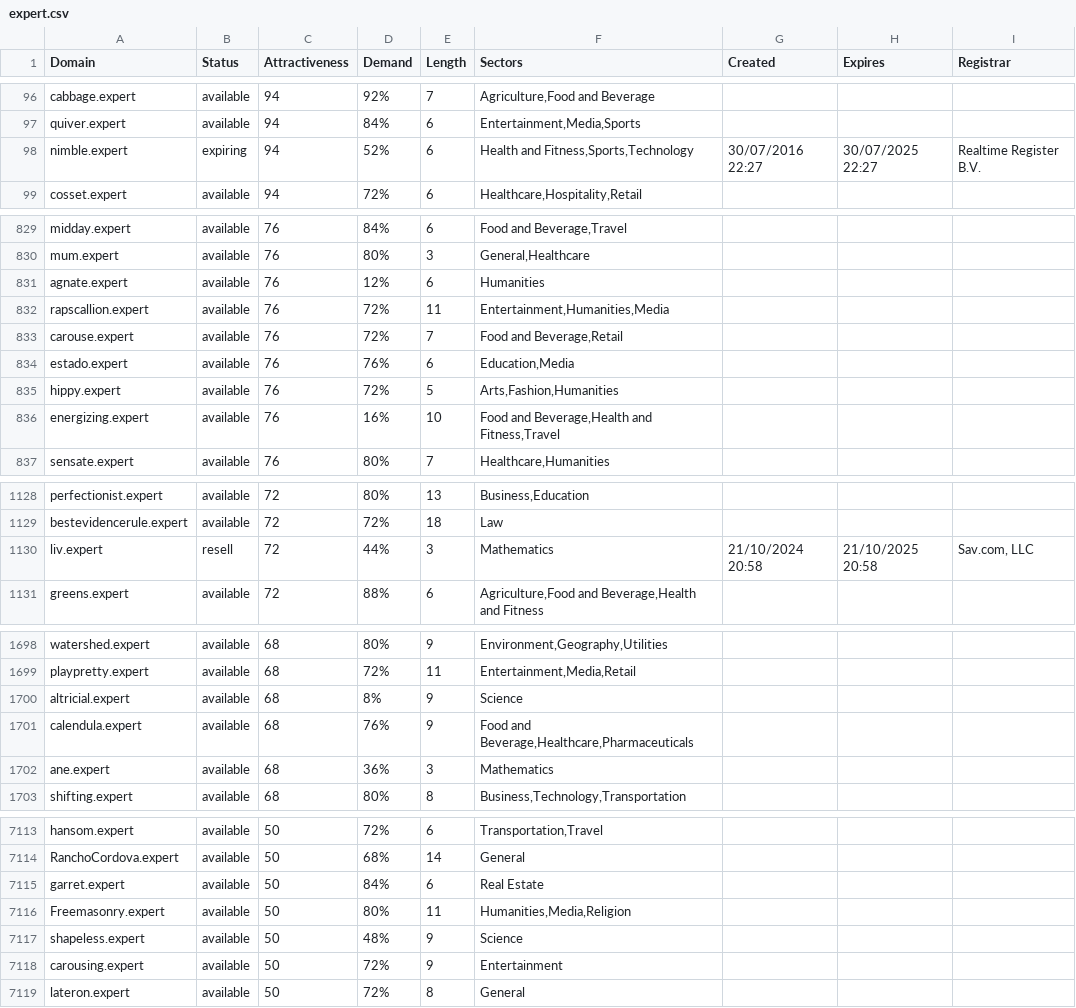
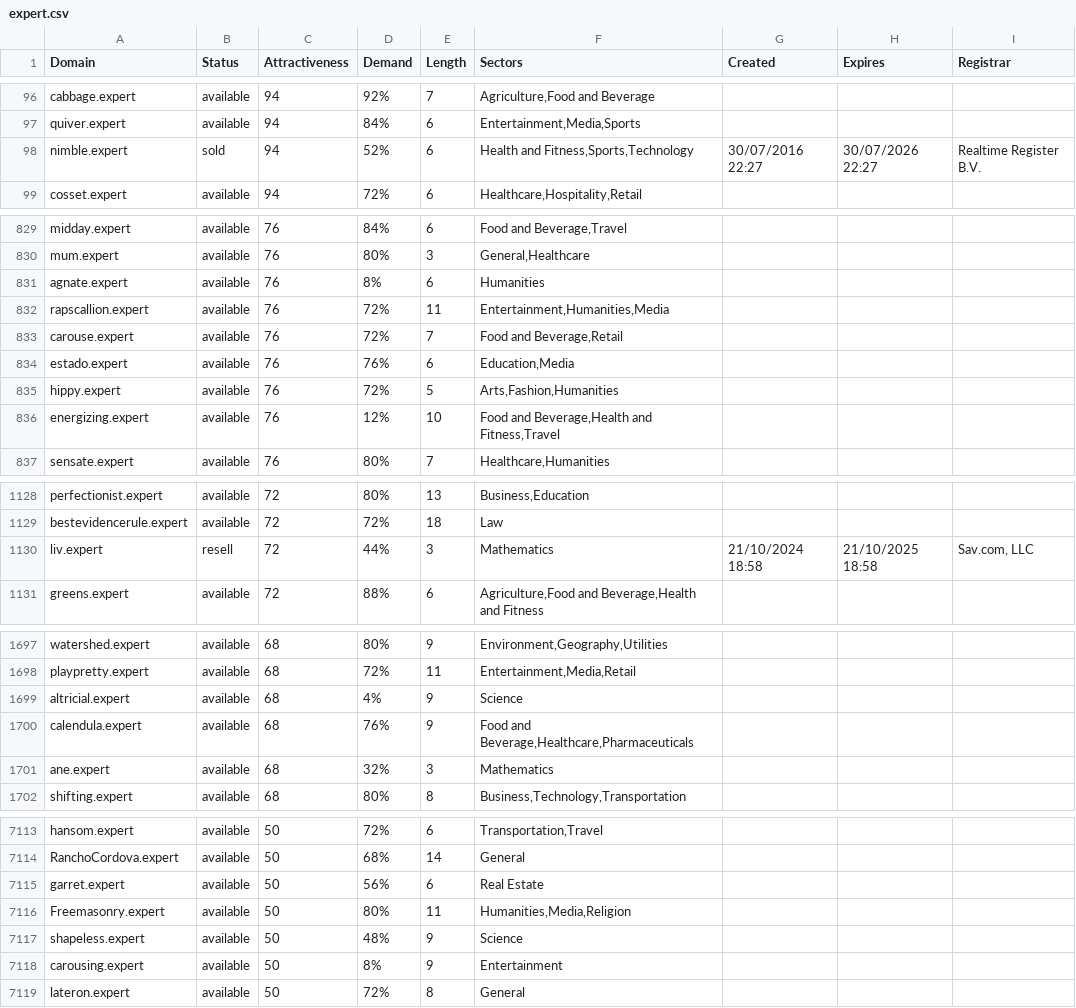
Before and after one commit to UniqueDomains/expert-oneword-domains, a CSV file: expert.csv, drawn as a sheet; only a part is shown, gaps mark what is left out; the diff covers the shown part only.

```diff
--- a/expert.csv
+++ b/expert.csv
@@ -97,3 +97,3 @@ cabbage.expert,available,94,92%,7,"Agriculture,Food and Beverage",,,
 quiver.expert,available,94,84%,6,"Entertainment,Media,Sports",,,
-nimble.expert,expiring,94,52%,6,"Health and Fitness,Sports,Technology",30/07/2016 22:27,30/07/2025 22:27,Realtime Register B.V.
+nimble.expert,sold,94,52%,6,"Health and Fitness,Sports,Technology",30/07/2016 22:27,30/07/2026 22:27,Realtime Register B.V.
 cosset.expert,available,94,72%,6,"Healthcare,Hospitality,Retail",,,
@@ -830,3 +830,3 @@ midday.expert,available,76,84%,6,"Food and Beverage,Travel",,,
 mum.expert,available,76,80%,3,"General,Healthcare",,,
-agnate.expert,available,76,12%,6,Humanities,,,
+agnate.expert,available,76,8%,6,Humanities,,,
 rapscallion.expert,available,76,72%,11,"Entertainment,Humanities,Media",,,
@@ -835,3 +835,3 @@ estado.expert,available,76,76%,6,"Education,Media",,,
 hippy.expert,available,76,72%,5,"Arts,Fashion,Humanities",,,
-energizing.expert,available,76,16%,10,"Food and Beverage,Health and Fitness,Travel",,,
+energizing.expert,available,76,12%,10,"Food and Beverage,Health and Fitness,Travel",,,
 sensate.expert,available,76,80%,7,"Healthcare,Humanities",,,
@@ -1129,3 +1129,3 @@ perfectionist.expert,available,72,80%,13,"Business,Education",,,
 bestevidencerule.expert,available,72,72%,18,Law,,,
-liv.expert,resell,72,44%,3,Mathematics,21/10/2024 20:58,21/10/2025 20:58,"Sav.com, LLC"
+liv.expert,resell,72,44%,3,Mathematics,21/10/2024 18:58,21/10/2025 18:58,"Sav.com, LLC"
 greens.expert,available,72,88%,6,"Agriculture,Food and Beverage,Health and Fitness",,,
@@ -1699,5 +1698,5 @@ watershed.expert,available,68,80%,9,"Environment,Geography,Utilities",,,
 playpretty.expert,available,68,72%,11,"Entertainment,Media,Retail",,,
-altricial.expert,available,68,8%,9,Science,,,
+altricial.expert,available,68,4%,9,Science,,,
 calendula.expert,available,68,76%,9,"Food and Beverage,Healthcare,Pharmaceuticals",,,
-ane.expert,available,68,36%,3,Mathematics,,,
+ane.expert,available,68,32%,3,Mathematics,,,
 shifting.expert,available,68,80%,8,"Business,Technology,Transportation",,,
@@ -7114,6 +7114,6 @@ hansom.expert,available,50,72%,6,"Transportation,Travel",,,
 RanchoCordova.expert,available,50,68%,14,General,,,
-garret.expert,available,50,84%,6,Real Estate,,,
+garret.expert,available,50,56%,6,Real Estate,,,
 Freemasonry.expert,available,50,80%,11,"Humanities,Media,Religion",,,
 shapeless.expert,available,50,48%,9,Science,,,
-carousing.expert,available,50,72%,9,Entertainment,,,
+carousing.expert,available,50,8%,9,Entertainment,,,
 lateron.expert,available,50,72%,8,General,,,
```
Also changed, not shown: 2 added rows, 2 removed rows and 75 edited cells elsewhere in this file, 2 other files.
